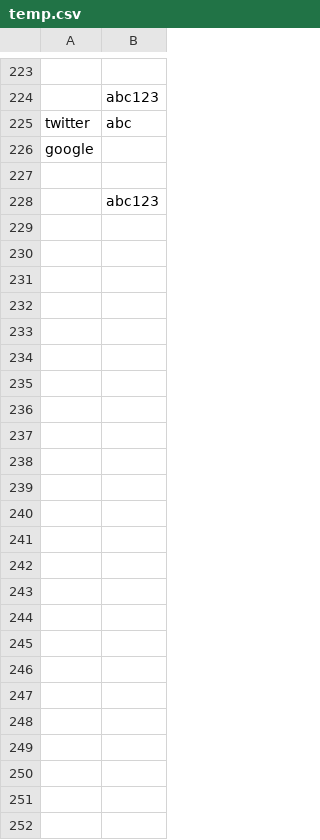
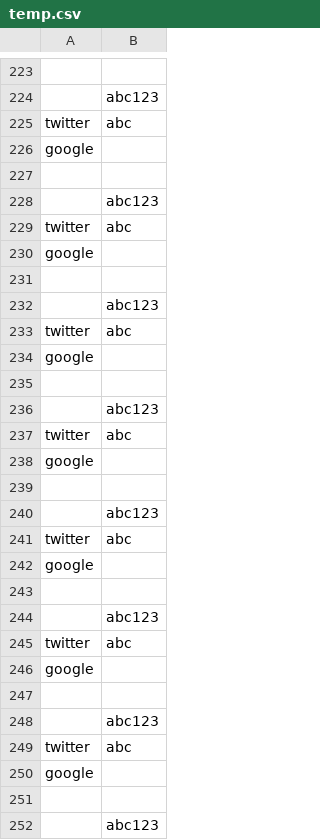
Before and after one commit to Akshay-Nair/gophercises, a CSV file: secret/temp.csv, drawn as a sheet; only a part is shown, gaps mark what is left out; the diff names each change by its address in the sheet, - before the commit and + after, or states it on an @@ line.

```diff
--- a/secret/temp.csv
+++ b/secret/temp.csv
+row 229: twitter | abc
+row 230: google
+row 231: (empty)
+row 232:  | abc123
+row 233: twitter | abc
+row 234: google
+row 235: (empty)
+row 236:  | abc123
+row 237: twitter | abc
+row 238: google
+row 239: (empty)
+row 240:  | abc123
+row 241: twitter | abc
+row 242: google
+row 243: (empty)
+row 244:  | abc123
+row 245: twitter | abc
+row 246: google
+row 247: (empty)
+row 248:  | abc123
+row 249: twitter | abc
+row 250: google
+row 251: (empty)
+row 252:  | abc123
```
Also changed, not shown: secret/abc.csv, 42 other files.
